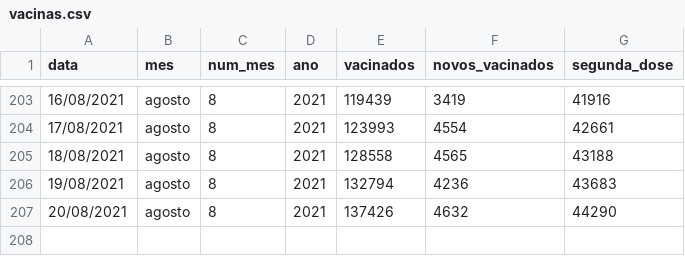
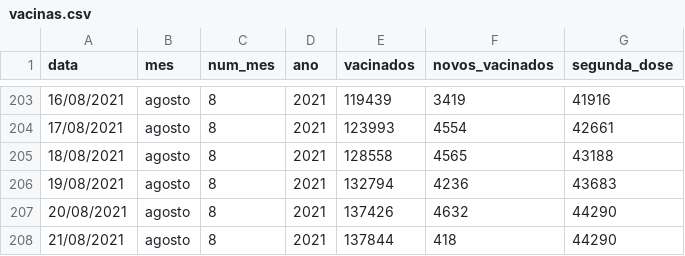
Before and after one commit to ingoramos/dashboardItj, a CSV file: vacinas.csv, drawn as a sheet; only a part is shown, gaps mark what is left out.

```diff
--- a/vacinas.csv
+++ b/vacinas.csv
@@ -207 +207,2 @@ data;mes;num_mes;ano;vacinados;novos_vacinados;segunda_dose
 20/08/2021;agosto;8;2021;137426;4632;44290
+21/08/2021;agosto;8;2021;137844;418;44290
```
Also changed, not shown: covid_Itajai.csv, marieta.csv.
